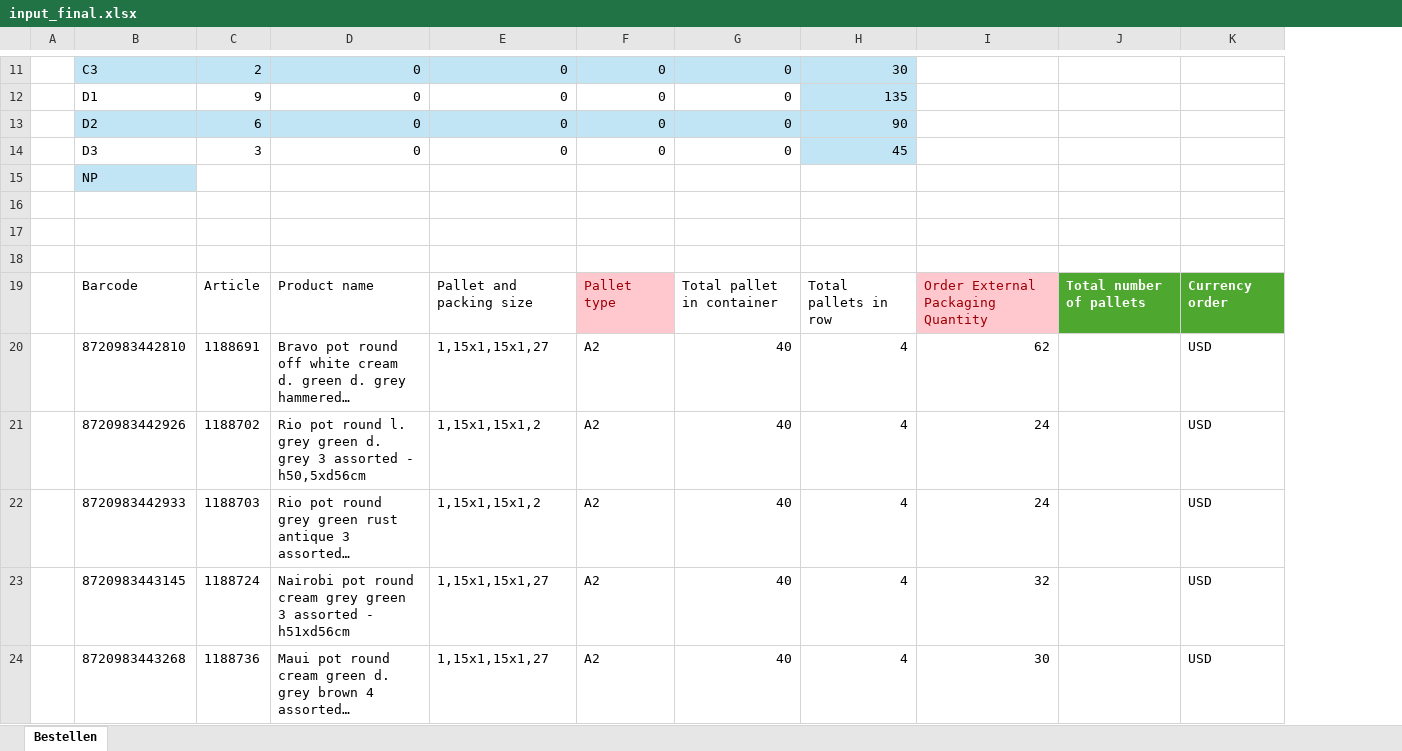
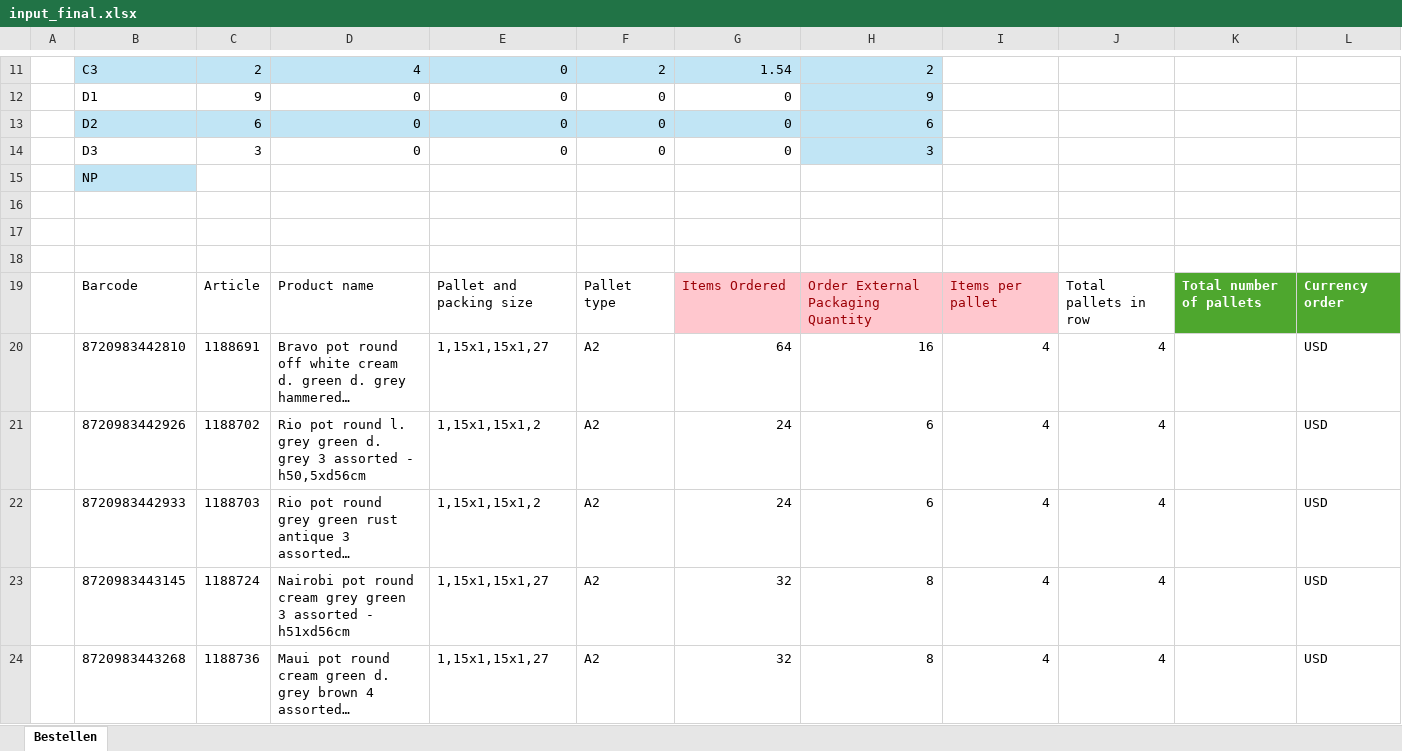
Before and after one commit to yolinab/Container_Optimisation-web-app, an Excel workbook: app/sample_instances/input_final.xlsx, sheet Bestellen, drawn as a sheet; only a part is shown, gaps mark what is left out; long unchanged cells end in …; values as stored, in another font and other column widths than the file's, no borders; table styles not drawn; removed rows and columns are numbered as before the commit, all else as after; the diff covers the shown part only; the diff names each change by its address in the sheet, - before the commit and + after, or states it on an @@ line.

```diff
--- a/app/sample_instances/input_final.xlsx (sheet Bestellen)
+++ b/app/sample_instances/input_final.xlsx (sheet Bestellen)
+column H, rows 11-24: 2 | 9 | 6 | 3 |  |  |  |  | Order External Packaging Quantity | 16 | 6 | 6 | 8 | 8
-column I, rows 19-24: Order External Packaging Quantity | 62 | 24 | 24 | 32 | 30
-column J, row 19: Total number of pallets
+column J, rows 19-24: Total pallets in row | 4 | 4 | 4 | 4 | 4
+column K, row 19: Total number of pallets
-D11: 0
+D11: 4
-F11: 0
+F11: 2
-G11: 0
+G11: 1.54
-I11:I14 fill: #C1E5F5
+I11:I14 fill: none
-I11: 30
+I11: (empty)
-I12: 135
+I12: (empty)
-I13: 90
+I13: (empty)
-I14: 45
+I14: (empty)
@@ F19 fill: #FFC7CE → none, text colour: #9C0006 → black @@
-G19: Total pallet in container
+G19: Items Ordered
@@ G19 fill: none → #FFC7CE, text colour: black → #9C0006 @@
-I19: Total pallets in row
+I19: Items per pallet
@@ I19 fill: none → #FFC7CE, text colour: black → #9C0006 @@
-G20: 40
+G20: 64
-G21:G22: 40
+G21:G22: 24
-G23:G24: 40
+G23:G24: 32
```
Also changed, not shown: 46 edited cells and cell formats elsewhere in this sheet, formulas that keep their value, 2 other files.
